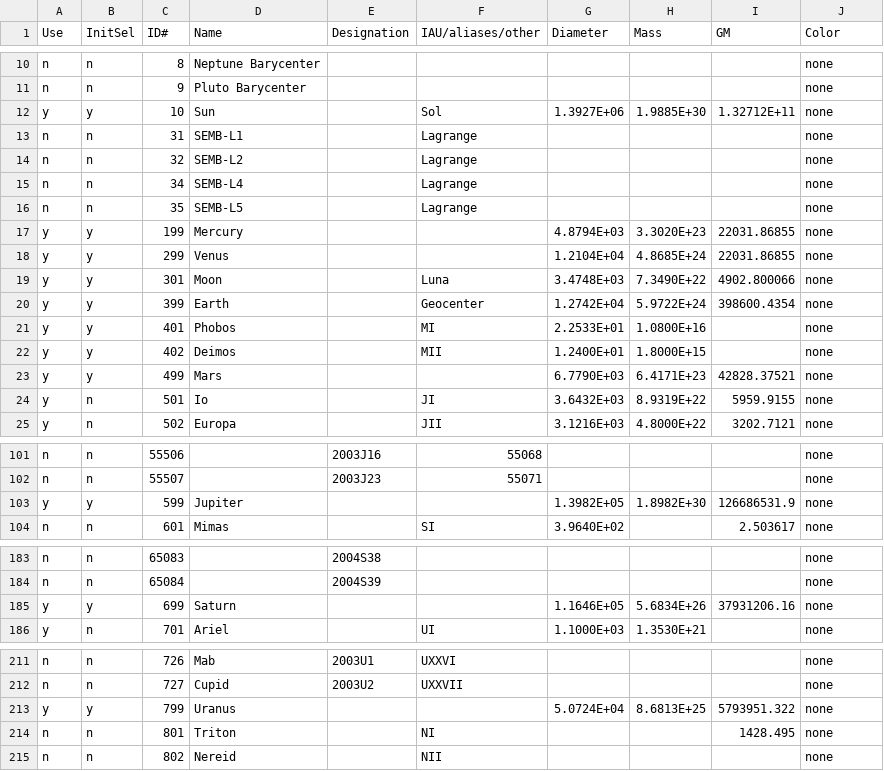
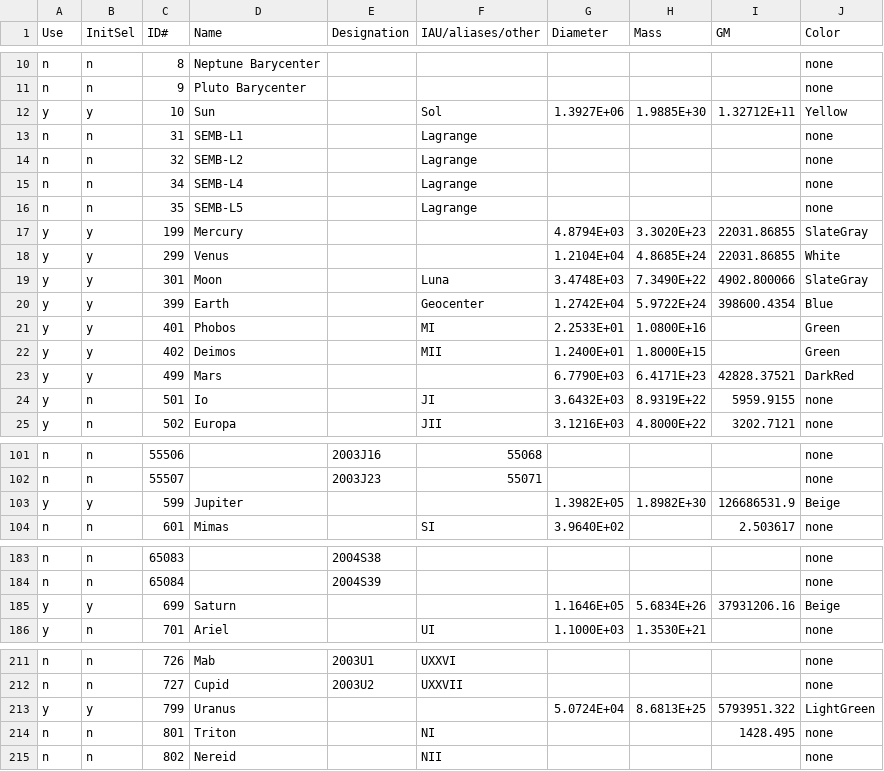
Before and after one commit to WoodManEXP/OrbitalSimOpenGL, a CSV file: InitJPL_Bodies.csv, drawn as a sheet; only a part is shown, gaps mark what is left out; the diff covers the shown part only.

Commit message:
More on placing body color in .csv and .json files rather than hard-coded in SimBody.

```diff
--- a/InitJPL_Bodies.csv
+++ b/InitJPL_Bodies.csv
@@ -11,3 +11,3 @@ n,n,8,Neptune Barycenter,,,,,,none
 n,n,9,Pluto Barycenter,,,,,,none
-y,y,10,Sun,,Sol,1.3927E+06,1.9885E+30,1.32712E+11,none
+y,y,10,Sun,,Sol,1.3927E+06,1.9885E+30,1.32712E+11,Yellow
 n,n,31,SEMB-L1,,Lagrange,,,,none
@@ -16,9 +16,9 @@ n,n,34,SEMB-L4,,Lagrange,,,,none
 n,n,35,SEMB-L5,,Lagrange,,,,none
-y,y,199,Mercury,,,4.8794E+03,3.3020E+23,22031.86855,none
-y,y,299,Venus,,,1.2104E+04,4.8685E+24,22031.86855,none
-y,y,301,Moon,,Luna,3.4748E+03,7.3490E+22,4902.800066,none
-y,y,399,Earth,,Geocenter,1.2742E+04,5.9722E+24,398600.4354,none
-y,y,401,Phobos,,MI,2.2533E+01,1.0800E+16,,none
-y,y,402,Deimos,,MII,1.2400E+01,1.8000E+15,,none
-y,y,499,Mars,,,6.7790E+03,6.4171E+23,42828.37521,none
+y,y,199,Mercury,,,4.8794E+03,3.3020E+23,22031.86855,SlateGray
+y,y,299,Venus,,,1.2104E+04,4.8685E+24,22031.86855,White
+y,y,301,Moon,,Luna,3.4748E+03,7.3490E+22,4902.800066,SlateGray
+y,y,399,Earth,,Geocenter,1.2742E+04,5.9722E+24,398600.4354,Blue
+y,y,401,Phobos,,MI,2.2533E+01,1.0800E+16,,Green
+y,y,402,Deimos,,MII,1.2400E+01,1.8000E+15,,Green
+y,y,499,Mars,,,6.7790E+03,6.4171E+23,42828.37521,DarkRed
 y,n,501,Io,,JI,3.6432E+03,8.9319E+22,5959.9155,none
@@ -102,3 +102,3 @@ n,n,55506,,2003J16,55068,,,,none
 n,n,55507,,2003J23,55071,,,,none
-y,y,599,Jupiter,,,1.3982E+05,1.8982E+30,126686531.9,none
+y,y,599,Jupiter,,,1.3982E+05,1.8982E+30,126686531.9,Beige
 n,n,601,Mimas,,SI,3.9640E+02,,2.503617,none
@@ -184,3 +184,3 @@ n,n,65083,,2004S38,,,,,none
 n,n,65084,,2004S39,,,,,none
-y,y,699,Saturn,,,1.1646E+05,5.6834E+26,37931206.16,none
+y,y,699,Saturn,,,1.1646E+05,5.6834E+26,37931206.16,Beige
 y,n,701,Ariel,,UI,1.1000E+03,1.3530E+21,,none
@@ -212,3 +212,3 @@ n,n,726,Mab,2003U1,UXXVI,,,,none
 n,n,727,Cupid,2003U2,UXXVII,,,,none
-y,y,799,Uranus,,,5.0724E+04,8.6813E+25,5793951.322,none
+y,y,799,Uranus,,,5.0724E+04,8.6813E+25,5793951.322,LightGreen
 n,n,801,Triton,,NI,,,1428.495,none
```
Also changed, not shown: 2 edited cells elsewhere in this file, 11 other files.
